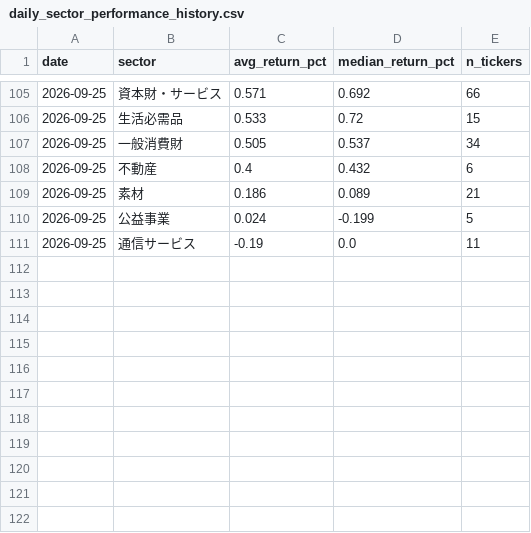
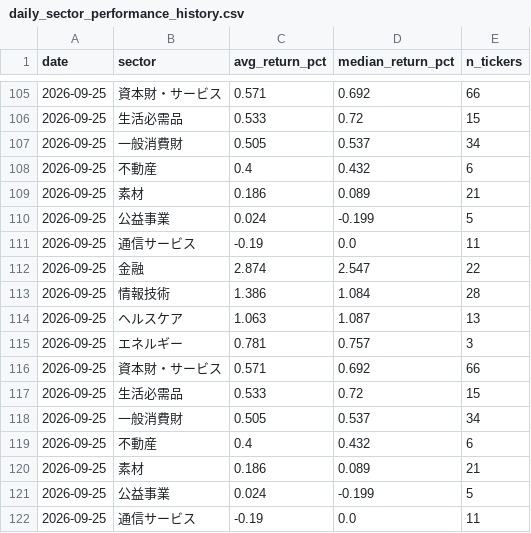
Before and after one commit to aifuu/stock-ai, a CSV file: daily_sector_performance_history.csv, drawn as a sheet; only a part is shown, gaps mark what is left out.

```diff
--- a/daily_sector_performance_history.csv
+++ b/daily_sector_performance_history.csv
@@ -111 +111,12 @@
 2026-09-25,通信サービス,-0.19,0.0,11
+2026-09-25,金融,2.874,2.547,22
+2026-09-25,情報技術,1.386,1.084,28
+2026-09-25,ヘルスケア,1.063,1.087,13
+2026-09-25,エネルギー,0.781,0.757,3
+2026-09-25,資本財・サービス,0.571,0.692,66
+2026-09-25,生活必需品,0.533,0.72,15
+2026-09-25,一般消費財,0.505,0.537,34
+2026-09-25,不動産,0.4,0.432,6
+2026-09-25,素材,0.186,0.089,21
+2026-09-25,公益事業,0.024,-0.199,5
+2026-09-25,通信サービス,-0.19,0.0,11
```
Also changed, not shown: daily_movers_root_cause.csv, daily_movers_root_cause_history.csv.
